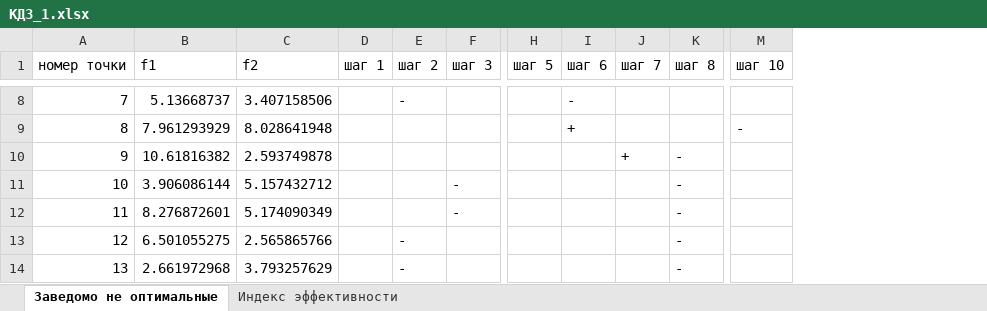
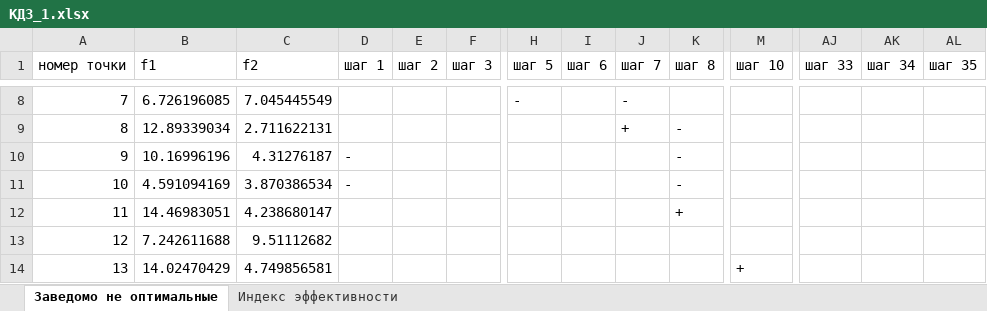
Before and after one commit to 2-H4RD/University, an Excel workbook: Формализованные модели информационно-аналитического мониторинга/Практики/КДЗ_1.xlsx, sheet Заведомо не оптимальные, drawn as a sheet; only a part is shown, gaps mark what is left out; values as stored, in another font and other column widths than the file's, no cell formats; the diff covers the shown part only; the diff names each change by its address in the sheet, - before the commit and + after, or states it on an @@ line.

```diff
--- a/Формализованные модели информационно-аналитического мониторинга/Практики/КДЗ_1.xlsx (sheet Заведомо не оптимальные)
+++ b/Формализованные модели информационно-аналитического мониторинга/Практики/КДЗ_1.xlsx (sheet Заведомо не оптимальные)
+column AJ (шаг 33), empty
+column AK (шаг 34), empty
+column AL (шаг 35), empty
-B8 (f1): 5.13668737
+B8 (f1): 6.726196085
-C8 (f2): 3.407158506
+C8 (f2): 7.045445549
-E8 (шаг 2): -
+E8 (шаг 2): (empty)
-H8 (шаг 5): (empty)
+H8 (шаг 5): -
-I8 (шаг 6): -
+I8 (шаг 6): (empty)
-J8 (шаг 7): (empty)
+J8 (шаг 7): -
-B9 (f1): 7.961293929
+B9 (f1): 12.89339034
-C9 (f2): 8.028641948
+C9 (f2): 2.711622131
-I9 (шаг 6): +
+I9 (шаг 6): (empty)
-J9 (шаг 7): (empty)
+J9 (шаг 7): +
-K9 (шаг 8): (empty)
+K9 (шаг 8): -
-M9 (шаг 10): -
+M9 (шаг 10): (empty)
-B10 (f1): 10.61816382
+B10 (f1): 10.16996196
-C10 (f2): 2.593749878
+C10 (f2): 4.31276187
-D10:D11 (шаг 1): (empty)
+D10:D11 (шаг 1): -
-J10 (шаг 7): +
+J10 (шаг 7): (empty)
-B11 (f1): 3.906086144
+B11 (f1): 4.591094169
-C11 (f2): 5.157432712
+C11 (f2): 3.870386534
-F11:F12 (шаг 3): -
+F11:F12 (шаг 3): (empty)
-B12 (f1): 8.276872601
+B12 (f1): 14.46983051
-C12 (f2): 5.174090349
+C12 (f2): 4.238680147
-K12 (шаг 8): -
+K12 (шаг 8): +
-B13 (f1): 6.501055275
+B13 (f1): 7.242611688
-C13 (f2): 2.565865766
+C13 (f2): 9.51112682
-E13:E14 (шаг 2): -
+E13:E14 (шаг 2): (empty)
-K13:K14 (шаг 8): -
+K13:K14 (шаг 8): (empty)
-B14 (f1): 2.661972968
+B14 (f1): 14.02470429
-C14 (f2): 3.793257629
+C14 (f2): 4.749856581
-M14 (шаг 10): (empty)
+M14 (шаг 10): +
```
Also changed, not shown: 1038 edited cells elsewhere in this sheet, sheet Индекс эффективности, cell formats, 2 other files.
